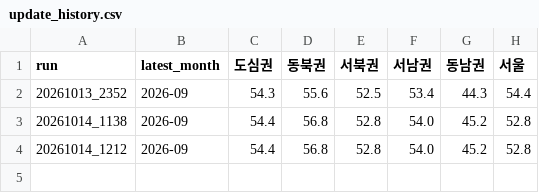
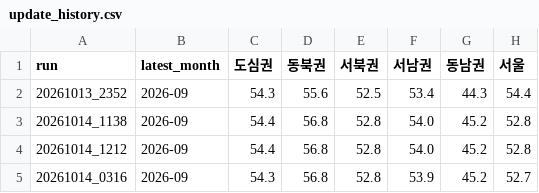
Before and after one commit to won-topiaa/korean-realestate-fear-and-greed-index, a CSV file: results_zone/update_history.csv, drawn as a sheet; the diff names each change by its address in the sheet, - before the commit and + after, or states it on an @@ line.

```diff
--- a/results_zone/update_history.csv
+++ b/results_zone/update_history.csv
+row 5: 20261014_0316 | 2026-09 | 54.3 | 56.8 | 52.8 | 53.9 | 45.2 | 52.7
```
Also changed, not shown: data/raw/trends/급매.csv, data/raw/trends/미분양.csv, 17 other files.
